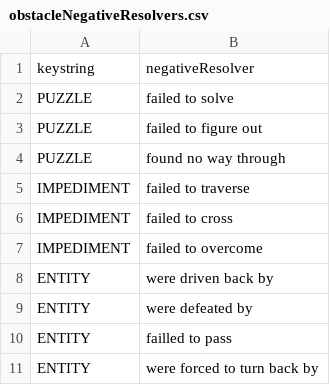
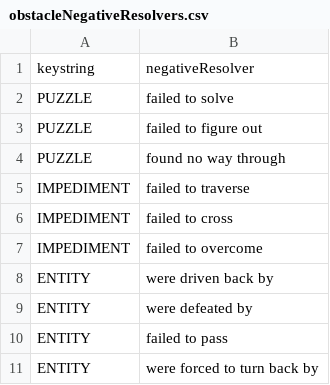
Before and after one commit to EmblemStudio/Avenluutn, a CSV file: scripts/csv-to-json/csv/obstacleNegativeResolvers.csv, drawn as a sheet.

```diff
--- a/scripts/csv-to-json/csv/obstacleNegativeResolvers.csv
+++ b/scripts/csv-to-json/csv/obstacleNegativeResolvers.csv
@@ -9,3 +9,3 @@ ENTITY,were driven back by
 ENTITY,were defeated by
-ENTITY,failled to pass
+ENTITY,failed to pass
 ENTITY,were forced to turn back by
```
Also changed, not shown: scripts/csv-to-json/csv/controlPanel.csv, scripts/csv-to-json/csv/genericSecondAdjectives.csv, 50 other files.
